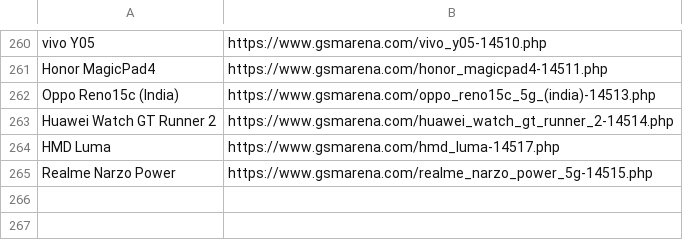
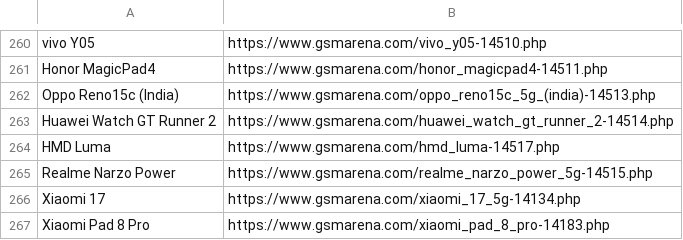
Before and after one commit to fahimpyto/zuzu_notice_BOT, a CSV file: scraped_devices.csv, drawn as a sheet; only a part is shown, gaps mark what is left out; the diff names each change by its address in the sheet, - before the commit and + after, or states it on an @@ line.

```diff
--- a/scraped_devices.csv
+++ b/scraped_devices.csv
+row 266: Xiaomi 17 | https://www.gsmarena.com/xiaomi_17_5g-14134.php
+row 267: Xiaomi Pad 8 Pro | https://www.gsmarena.com/xiaomi_pad_8_pro-14183.php
```
Also changed, not shown: 6 other files.
